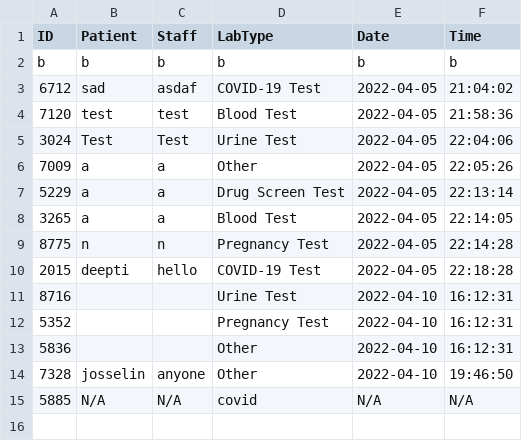
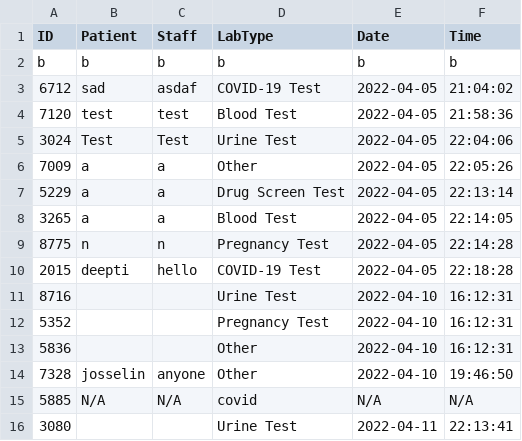
Before and after one commit to CS3733-D22-Team-U/CS3733-D22-Team-U-Prototype-2, a CSV file: csvTables/TowerLabRequests.csv, drawn as a sheet; the diff names each change by its address in the sheet, - before the commit and + after, or states it on an @@ line.

```diff
--- a/csvTables/TowerLabRequests.csv
+++ b/csvTables/TowerLabRequests.csv
+row 16: 3080 |  |  | Urine Test | 2022-04-11 | 22:13:41
```
Also changed, not shown: 4 other files.
